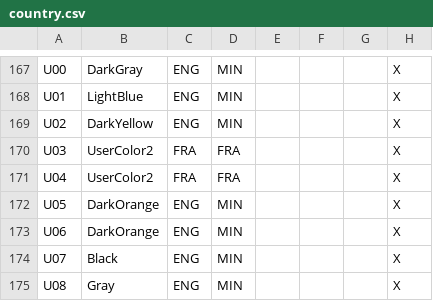
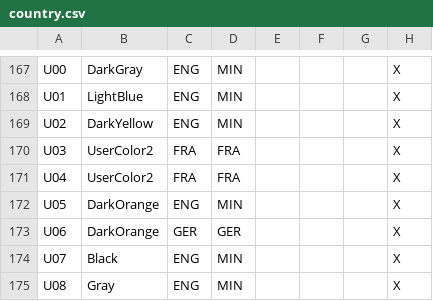
Before and after one commit to Teddymons123/fatherland, a CSV file: db/country.csv, drawn as a sheet; only a part is shown, gaps mark what is left out.

```diff
--- a/db/country.csv
+++ b/db/country.csv
@@ -172,3 +172,3 @@ U04;UserColor2;FRA;FRA;;;;X
 U05;DarkOrange;ENG;MIN;;;;X
-U06;DarkOrange;ENG;MIN;;;;X
+U06;DarkOrange;GER;GER;;;;X
 U07;Black;ENG;MIN;;;;X
```
Also changed, not shown: 5 other files.
